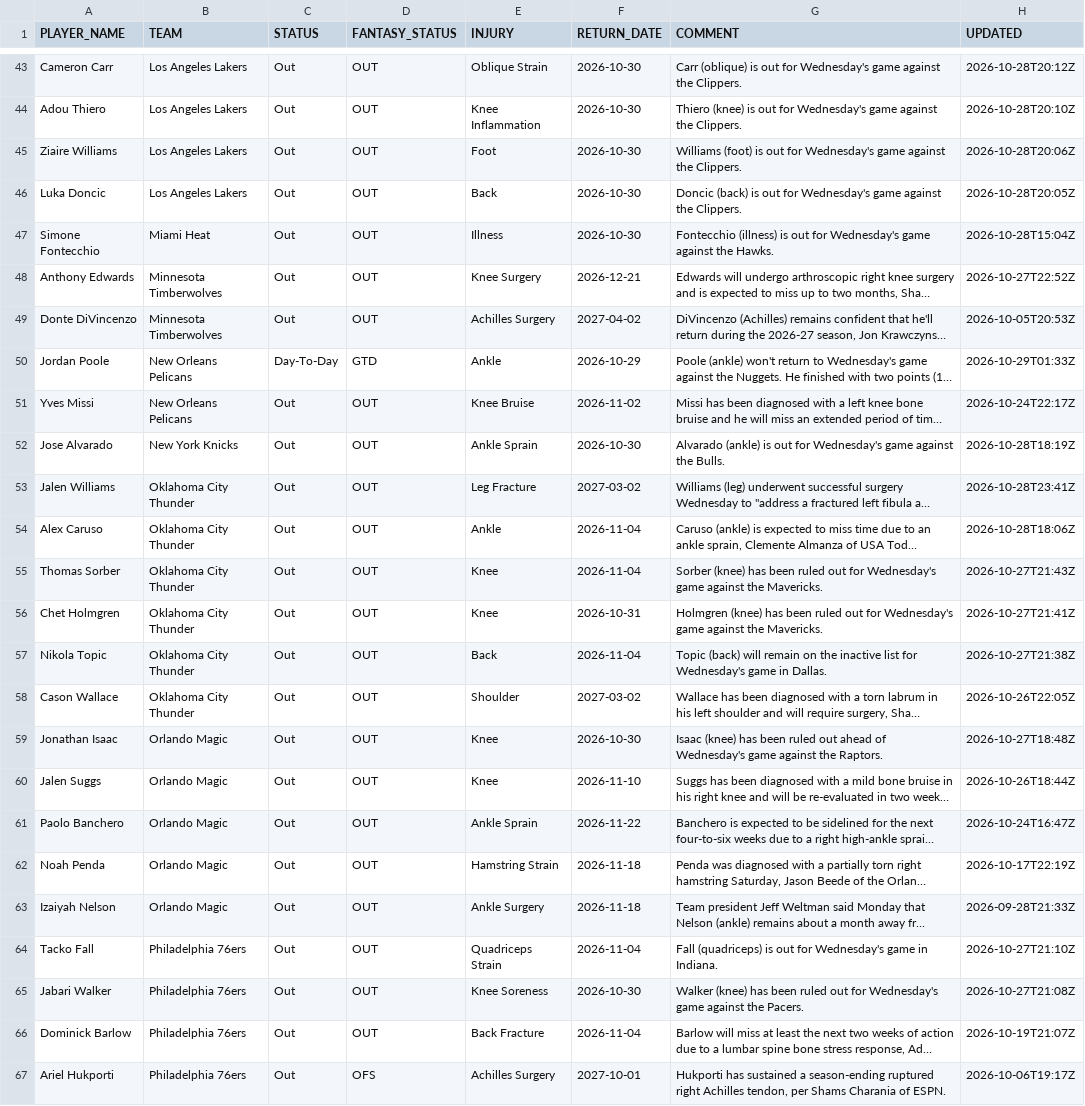
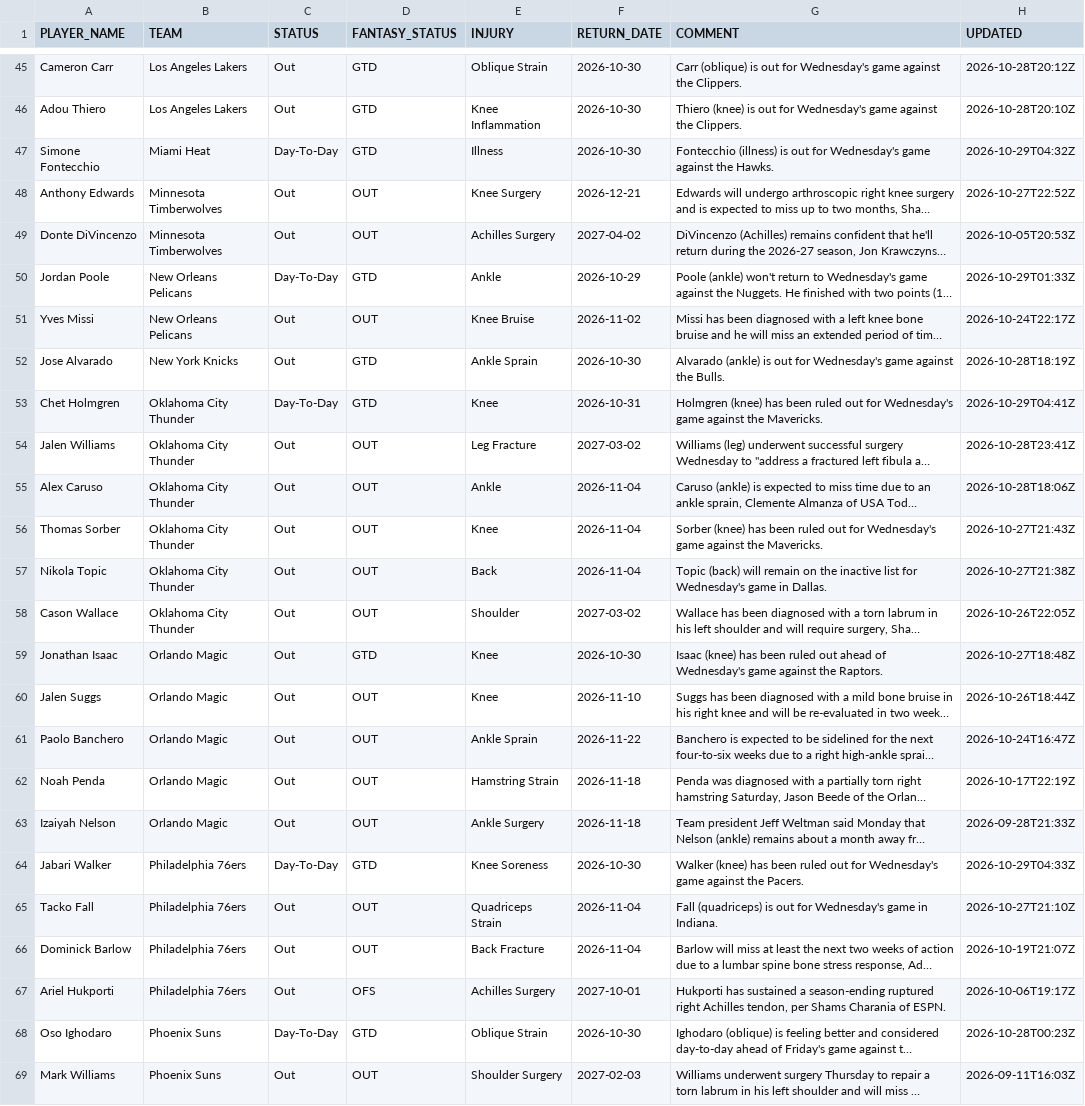
Before and after one commit to RoiGreen/dagger, a CSV file: nba_2026_27/injuries.csv, drawn as a sheet; only a part is shown, gaps mark what is left out; the shorter side is filled out with more unchanged rows; long unchanged cells end in …; removed rows and columns are numbered as before the commit, all else as after; the diff covers the shown part only; the diff names each change by its address in the sheet, - before the commit and + after, or states it on an @@ line.

```diff
--- a/nba_2026_27/injuries.csv
+++ b/nba_2026_27/injuries.csv
-D45:D46 (FANTASY_STATUS): OUT
+D45:D46 (FANTASY_STATUS): GTD
-row 45: Ziaire Williams | Los Angeles Lakers | Out | OUT | Foot | 2026-10-30 | Williams (foot) is out for Wednesday's game against the Clippers. | 2026-10-28T20:06Z
-row 46: Luka Doncic | Los Angeles Lakers | Out | OUT | Back | 2026-10-30 | Doncic (back) is out for Wednesday's game against the Clippers. | 2026-10-28T20:05Z
-C47 (STATUS): Out
+C47 (STATUS): Day-To-Day
-D47 (FANTASY_STATUS): OUT
+D47 (FANTASY_STATUS): GTD
-H47 (UPDATED): 2026-10-28T15:04Z
+H47 (UPDATED): 2026-10-29T04:32Z
-D52 (FANTASY_STATUS): OUT
+D52 (FANTASY_STATUS): GTD
+row 53: Chet Holmgren | Oklahoma City Thunder | Day-To-Day | GTD | Knee | 2026-10-31 | Holmgren (knee) has been ruled out for Wednesday's game against the Mavericks. | 2026-10-29T04:41Z
-row 56: Chet Holmgren | Oklahoma City Thunder | Out | OUT | Knee | 2026-10-31 | Holmgren (knee) has been ruled out for Wednesday's game against the Mavericks. | 2026-10-27T21:41Z
-D59 (FANTASY_STATUS): OUT
+D59 (FANTASY_STATUS): GTD
+row 64: Jabari Walker | Philadelphia 76ers | Day-To-Day | GTD | Knee Soreness | 2026-10-30 | Walker (knee) has been ruled out for Wednesday's game against the Pacers. | 2026-10-29T04:33Z
-row 65: Jabari Walker | Philadelphia 76ers | Out | OUT | Knee Soreness | 2026-10-30 | Walker (knee) has been ruled out for Wednesday's game against the Pacers. | 2026-10-27T21:08Z
```
Also changed, not shown: 6 added rows, 4 removed rows and 25 edited cells elsewhere in this file, nba_2025_26/player_index_2026_27.csv, nba_2026_27/advanced_regular.csv, 16 other files.
